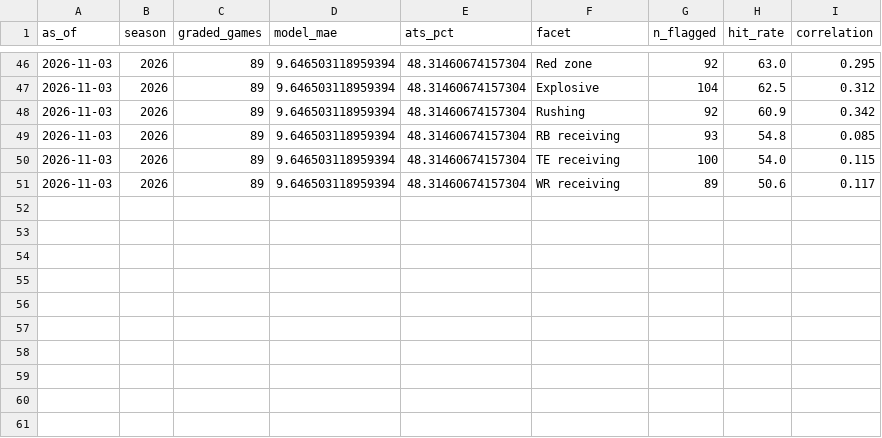
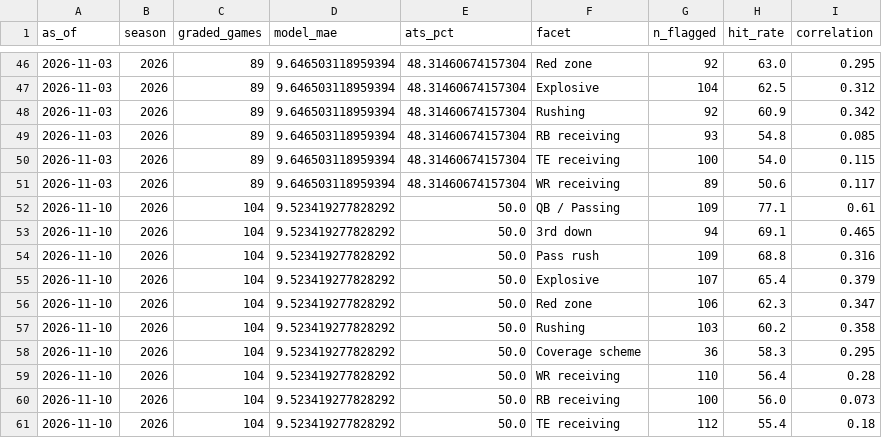
Before and after one commit to drewjhutch-ai/NFL-Model, a CSV file: review_log.csv, drawn as a sheet; only a part is shown, gaps mark what is left out.

```diff
--- a/review_log.csv
+++ b/review_log.csv
@@ -51 +51,11 @@ as_of,season,graded_games,model_mae,ats_pct,facet,n_flagged,hit_rate,correlation
 2026-11-03,2026,89,9.646503118959394,48.31460674157304,WR receiving,89,50.6,0.117
+2026-11-10,2026,104,9.523419277828292,50.0,QB / Passing,109,77.1,0.61
+2026-11-10,2026,104,9.523419277828292,50.0,3rd down,94,69.1,0.465
+2026-11-10,2026,104,9.523419277828292,50.0,Pass rush,109,68.8,0.316
+2026-11-10,2026,104,9.523419277828292,50.0,Explosive,107,65.4,0.379
+2026-11-10,2026,104,9.523419277828292,50.0,Red zone,106,62.3,0.347
+2026-11-10,2026,104,9.523419277828292,50.0,Rushing,103,60.2,0.358
+2026-11-10,2026,104,9.523419277828292,50.0,Coverage scheme,36,58.3,0.295
+2026-11-10,2026,104,9.523419277828292,50.0,WR receiving,110,56.4,0.28
+2026-11-10,2026,104,9.523419277828292,50.0,RB receiving,100,56.0,0.073
+2026-11-10,2026,104,9.523419277828292,50.0,TE receiving,112,55.4,0.18
```
Also changed, not shown: history/proj_history_2026.csv, history/prop_projections_2026.csv, 9 other files.
